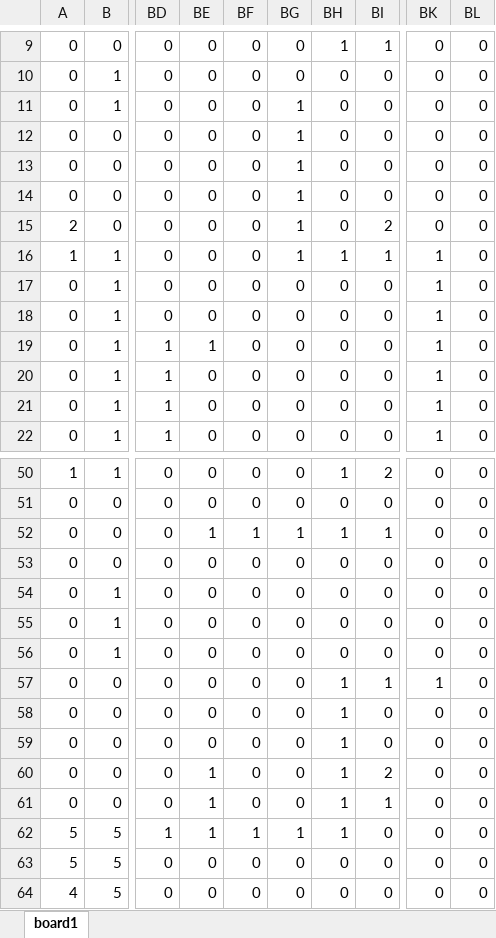
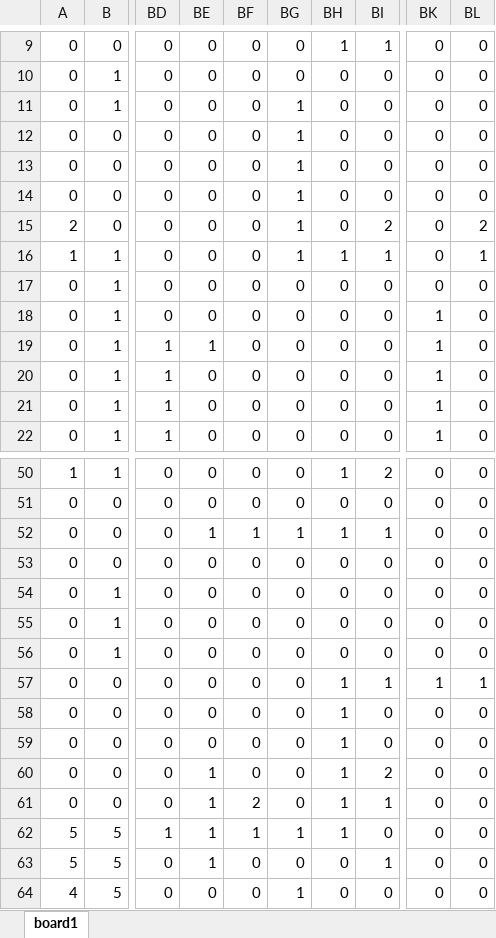
Before and after one commit to THI-FF-I/INTP-ros, an Excel workbook: jps_maze/src/jps_maze/res/board_creator.xlsx, sheet board1, drawn as a sheet; only a part is shown, gaps mark what is left out; values as stored, in another font and other column widths than the file's, no borders; conditional formats not drawn; the diff names each change by its address in the sheet, - before the commit and + after, or states it on an @@ line.

```diff
--- a/jps_maze/src/jps_maze/res/board_creator.xlsx (sheet board1)
+++ b/jps_maze/src/jps_maze/res/board_creator.xlsx (sheet board1)
-BL15: 0
+BL15: 2
-BK16:BK17: 1
+BK16:BK17: 0
-BL16: 0
+BL16: 1
-BL57: 0
+BL57: 1
-BF61: 0
+BF61: 2
-BE63: 0
+BE63: 1
-BI63: 0
+BI63: 1
-BG64: 0
+BG64: 1
```
Also changed, not shown: 1 other file.
